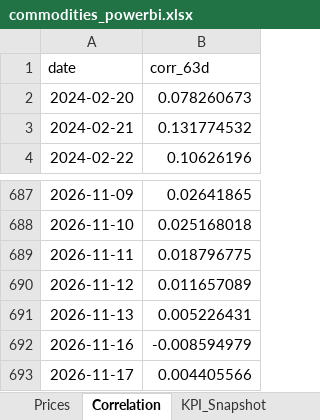
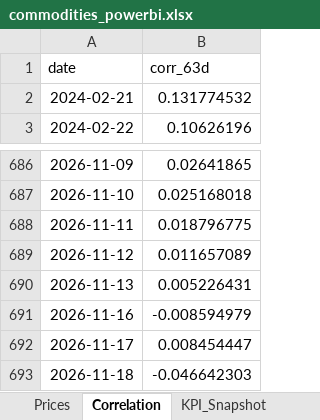
Before and after one commit to rodrigo-carfon/rodrigo-carfon.github.io, an Excel workbook: commodity-risk-dashboard/data/commodities_powerbi.xlsx, sheet Correlation, drawn as a sheet; only a part is shown, gaps mark what is left out; values as stored, in another font and other column widths than the file's, no borders; removed rows and columns are numbered as before the commit, all else as after; the diff names each change by its address in the sheet, - before the commit and + after, or states it on an @@ line.

```diff
--- a/commodity-risk-dashboard/data/commodities_powerbi.xlsx (sheet Correlation)
+++ b/commodity-risk-dashboard/data/commodities_powerbi.xlsx (sheet Correlation)
-row 2: 2024-02-20 | 0.078260673
-B692 (corr_63d): 0.004405566
+B692 (corr_63d): 0.008454447
+row 693: 2026-11-18 | -0.046642303
```
Also changed, not shown: sheet Prices, sheet KPI_Snapshot, 6 other files.
